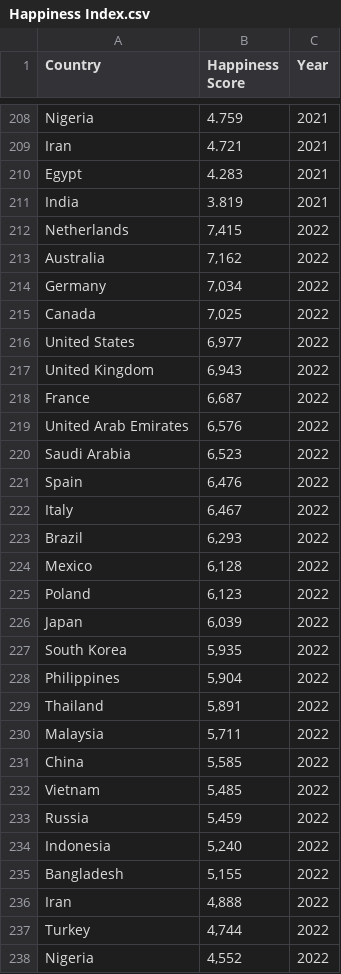
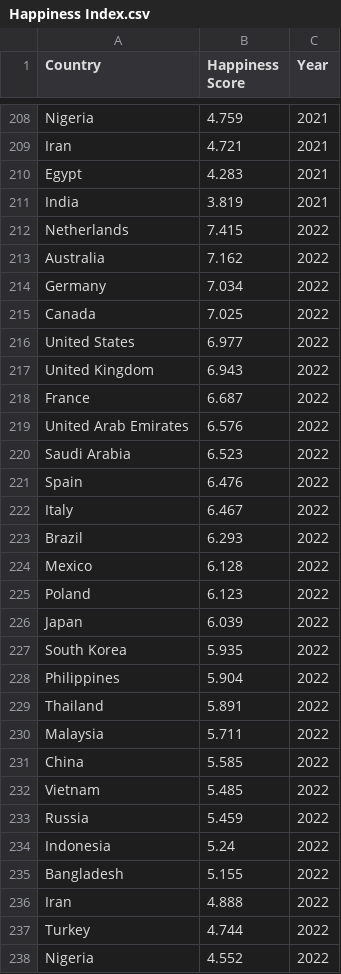
Before and after one commit to timlaw0919/COMP4462-Project, a CSV file: Cleaned Data/2015-2022/Happiness Index.csv, drawn as a sheet; only a part is shown, gaps mark what is left out; the diff covers the shown part only.

```diff
--- a/Cleaned Data/2015-2022/Happiness Index.csv
+++ b/Cleaned Data/2015-2022/Happiness Index.csv
@@ -211,28 +211,28 @@ Egypt,4.283,2021
 India,3.819,2021
-Netherlands,"7,415",2022
-Australia,"7,162",2022
-Germany,"7,034",2022
-Canada,"7,025",2022
-United States,"6,977",2022
-United Kingdom,"6,943",2022
-France,"6,687",2022
-United Arab Emirates,"6,576",2022
-Saudi Arabia,"6,523",2022
-Spain,"6,476",2022
-Italy,"6,467",2022
-Brazil,"6,293",2022
-Mexico,"6,128",2022
-Poland,"6,123",2022
-Japan,"6,039",2022
-South Korea,"5,935",2022
-Philippines,"5,904",2022
-Thailand,"5,891",2022
-Malaysia,"5,711",2022
-China,"5,585",2022
-Vietnam,"5,485",2022
-Russia,"5,459",2022
-Indonesia,"5,240",2022
-Bangladesh,"5,155",2022
-Iran,"4,888",2022
-Turkey,"4,744",2022
-Nigeria,"4,552",2022
+Netherlands,7.415,2022
+Australia,7.162,2022
+Germany,7.034,2022
+Canada,7.025,2022
+United States,6.977,2022
+United Kingdom,6.943,2022
+France,6.687,2022
+United Arab Emirates,6.576,2022
+Saudi Arabia,6.523,2022
+Spain,6.476,2022
+Italy,6.467,2022
+Brazil,6.293,2022
+Mexico,6.128,2022
+Poland,6.123,2022
+Japan,6.039,2022
+South Korea,5.935,2022
+Philippines,5.904,2022
+Thailand,5.891,2022
+Malaysia,5.711,2022
+China,5.585,2022
+Vietnam,5.485,2022
+Russia,5.459,2022
+Indonesia,5.24,2022
+Bangladesh,5.155,2022
+Iran,4.888,2022
+Turkey,4.744,2022
+Nigeria,4.552,2022
```
Also changed, not shown: 3 edited cells elsewhere in this file, Cleaned Data/2022/Happiness Index.csv, Original Data/D2_HappinessIndex/2022.csv, 13 other files.
